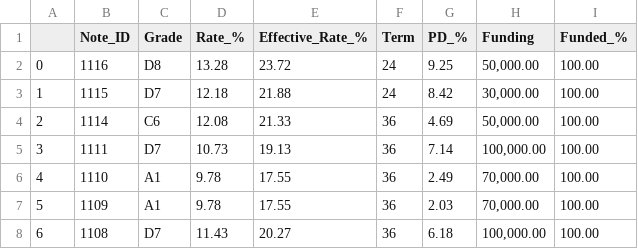
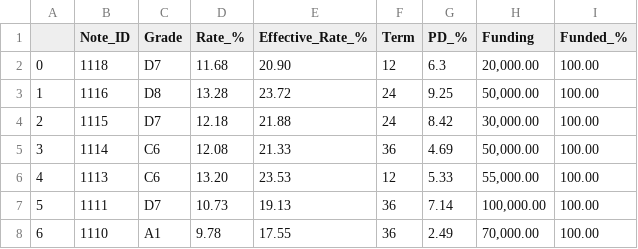
Before and after one commit to Ftan91/Recommendation-Engine-for-Private-Loans-Investments-from-a-Peer-to-Peer-Investment-Platform, a CSV file: Latest_Scrapped_P2P_Notes.csv, drawn as a sheet; only a part is shown; the shorter side is filled out with more unchanged rows; addresses are those after the commit; the diff names each change by its address in the sheet, - before the commit and + after, or states it on an @@ line.

```diff
--- a/Latest_Scrapped_P2P_Notes.csv
+++ b/Latest_Scrapped_P2P_Notes.csv
+row 2: 0 | 1118 | D7 | 11.68 | 20.90 | 12 | 6.3 | 20,000.00 | 100.00
@@ column A renumbered from row 3 down @@
+row 6: 4 | 1113 | C6 | 13.20 | 23.53 | 12 | 5.33 | 55,000.00 | 100.00
```
Also changed, not shown: 1 other file.
